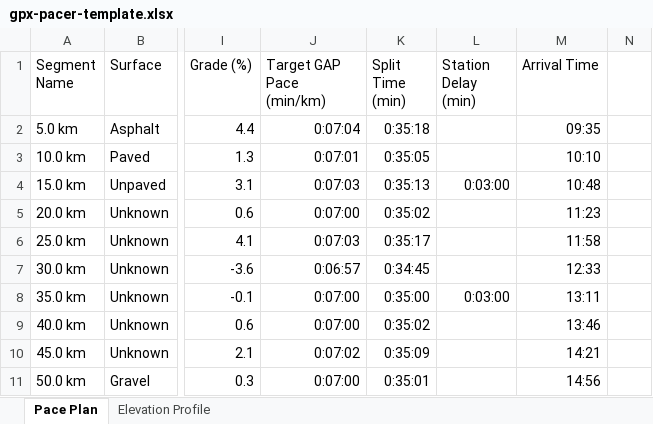
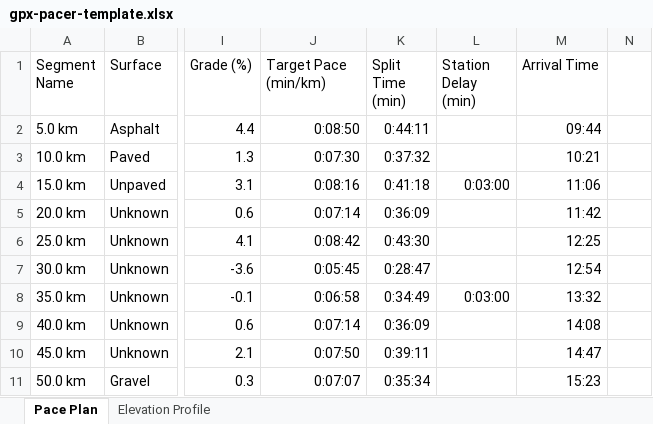
Before and after one commit to Zettt/gpx-pacer, an Excel workbook: assets/gpx-pacer-template.xlsx, sheet Pace Plan, drawn as a sheet; only a part is shown, gaps mark what is left out; values as stored, in another font and other column widths than the file's, no borders; charts and pictures and table styles not drawn; the diff covers the shown part only; the diff names each change by its address in the sheet, - before the commit and + after, or states it on an @@ line.

Commit message:
docs: clarify target pace template

```diff
--- a/assets/gpx-pacer-template.xlsx (sheet Pace Plan)
+++ b/assets/gpx-pacer-template.xlsx (sheet Pace Plan)
-J1: Target GAP Pace (min/km)
+J1: Target Pace (min/km)
-J2 (Target Pace (min/km)): 0:07:04
+J2 (Target Pace (min/km)): 0:08:50
-K2 (Split Time (min)): 0:35:18
+K2 (Split Time (min)): 0:44:11
-M2 (Arrival Time): 09:35
+M2 (Arrival Time): 09:44
-J3 (Target Pace (min/km)): 0:07:01
+J3 (Target Pace (min/km)): 0:07:30
-K3 (Split Time (min)): 0:35:05
+K3 (Split Time (min)): 0:37:32
-M3 (Arrival Time): 10:10
+M3 (Arrival Time): 10:21
-J4 (Target Pace (min/km)): 0:07:03
+J4 (Target Pace (min/km)): 0:08:16
-K4 (Split Time (min)): 0:35:13
+K4 (Split Time (min)): 0:41:18
-M4 (Arrival Time): 10:48
+M4 (Arrival Time): 11:06
-J5 (Target Pace (min/km)): 0:07:00
+J5 (Target Pace (min/km)): 0:07:14
-K5 (Split Time (min)): 0:35:02
+K5 (Split Time (min)): 0:36:09
-M5 (Arrival Time): 11:23
+M5 (Arrival Time): 11:42
-J6 (Target Pace (min/km)): 0:07:03
+J6 (Target Pace (min/km)): 0:08:42
-K6 (Split Time (min)): 0:35:17
+K6 (Split Time (min)): 0:43:30
-M6 (Arrival Time): 11:58
+M6 (Arrival Time): 12:25
-J7 (Target Pace (min/km)): 0:06:57
+J7 (Target Pace (min/km)): 0:05:45
-K7 (Split Time (min)): 0:34:45
+K7 (Split Time (min)): 0:28:47
-M7 (Arrival Time): 12:33
+M7 (Arrival Time): 12:54
-J8 (Target Pace (min/km)): 0:07:00
+J8 (Target Pace (min/km)): 0:06:58
-K8 (Split Time (min)): 0:35:00
+K8 (Split Time (min)): 0:34:49
-M8 (Arrival Time): 13:11
+M8 (Arrival Time): 13:32
-J9 (Target Pace (min/km)): 0:07:00
+J9 (Target Pace (min/km)): 0:07:14
-K9 (Split Time (min)): 0:35:02
+K9 (Split Time (min)): 0:36:09
-M9 (Arrival Time): 13:46
+M9 (Arrival Time): 14:08
-J10 (Target Pace (min/km)): 0:07:02
+J10 (Target Pace (min/km)): 0:07:50
-K10 (Split Time (min)): 0:35:09
+K10 (Split Time (min)): 0:39:11
-M10 (Arrival Time): 14:21
+M10 (Arrival Time): 14:47
-J11 (Target Pace (min/km)): 0:07:00
+J11 (Target Pace (min/km)): 0:07:07
-K11 (Split Time (min)): 0:35:01
+K11 (Split Time (min)): 0:35:34
-M11 (Arrival Time): 14:56
+M11 (Arrival Time): 15:23
```
Also changed, not shown: 2 added rows and 15 edited cells elsewhere in this sheet, charts or pictures, 1 other file.
